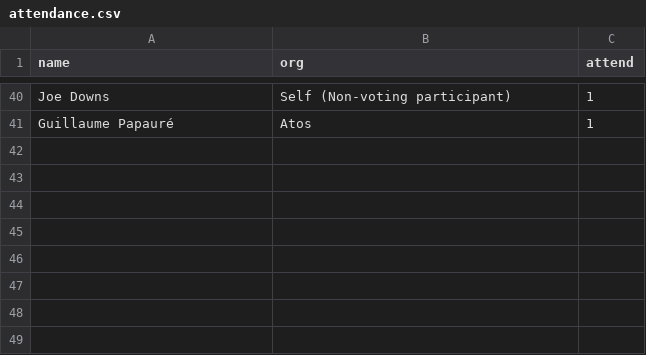
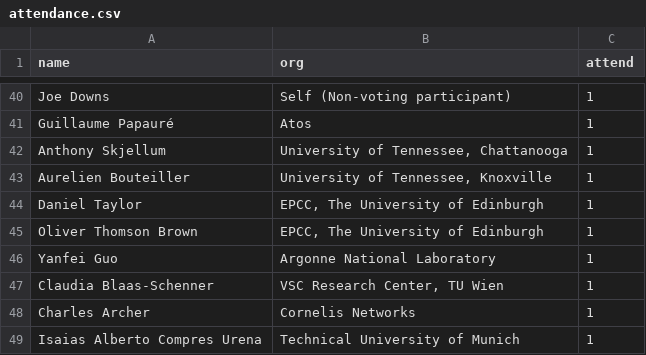
Before and after one commit to mpi-forum/mpi-forum.github.io, a CSV file: _data/meetings/2021/06/attendance.csv, drawn as a sheet; only a part is shown, gaps mark what is left out; the diff names each change by its address in the sheet, - before the commit and + after, or states it on an @@ line.

Commit message:
Update 2021-06 attentance

```diff
--- a/_data/meetings/2021/06/attendance.csv
+++ b/_data/meetings/2021/06/attendance.csv
+row 42: Anthony Skjellum | University of Tennessee, Chattanooga | 1
+row 43: Aurelien Bouteiller | University of Tennessee, Knoxville | 1
+row 44: Daniel Taylor | EPCC, The University of Edinburgh | 1
+row 45: Oliver Thomson Brown | EPCC, The University of Edinburgh | 1
+row 46: Yanfei Guo | Argonne National Laboratory | 1
+row 47: Claudia Blaas-Schenner | VSC Research Center, TU Wien | 1
+row 48: Charles Archer | Cornelis Networks | 1
+row 49: Isaias Alberto Compres Urena | Technical University of Munich | 1
```
